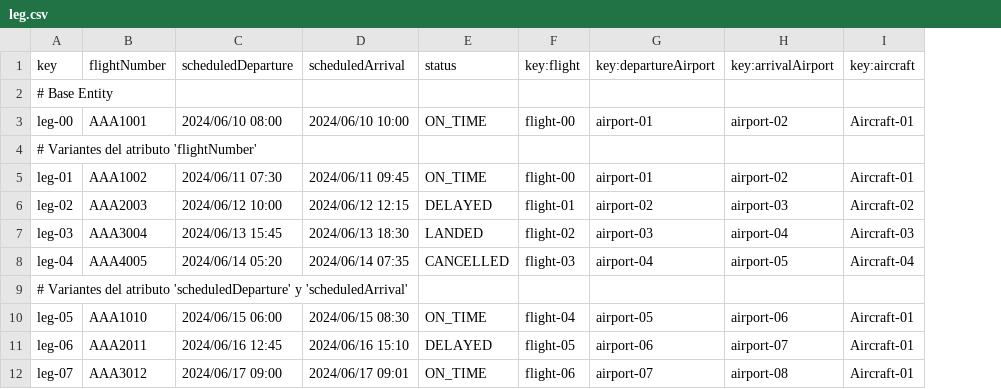
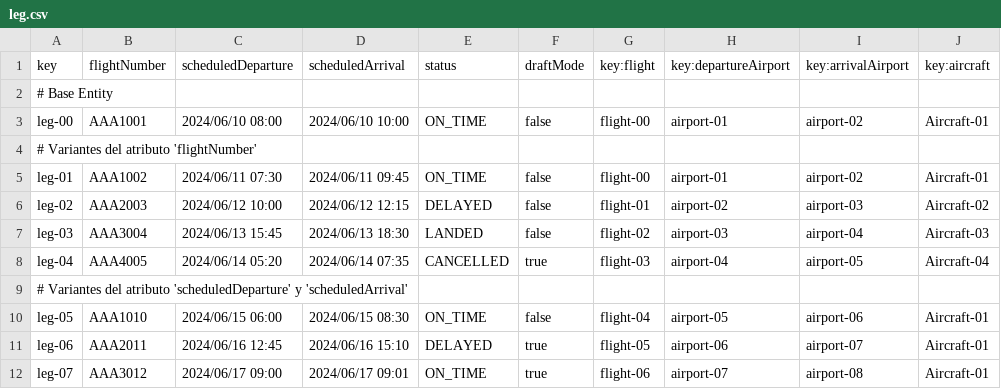
Before and after one commit to virmesper/Acme-ANS-C3, a CSV file: src/main/resources/WEB-INF/data/sample/leg.csv, drawn as a sheet; only a part is shown; the diff names each change by its address in the sheet, - before the commit and + after, or states it on an @@ line.

```diff
--- a/src/main/resources/WEB-INF/data/sample/leg.csv
+++ b/src/main/resources/WEB-INF/data/sample/leg.csv
+column F (draftMode), rows 3-12: false |  | false | false | false | true |  | false | true | true
```
Also changed, not shown: src/main/resources/WEB-INF/data/sample/claim.csv, src/main/resources/WEB-INF/data/sample/flight.csv, 1 other file.
